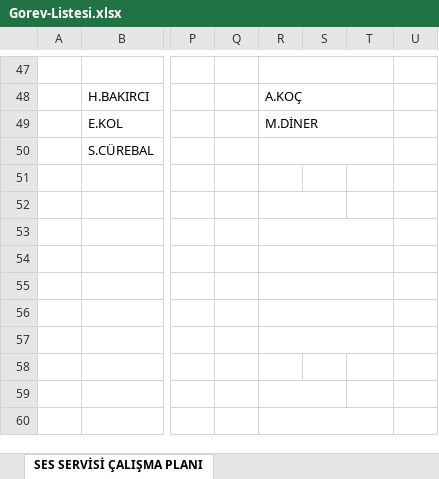
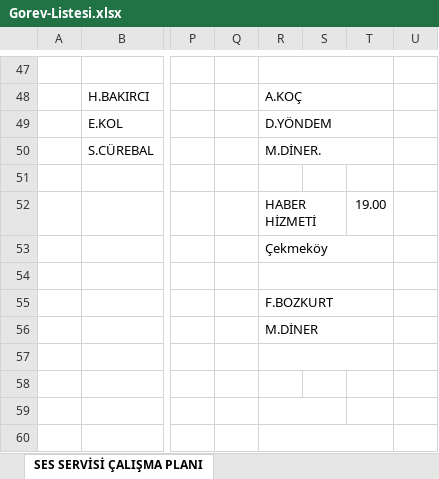
Before and after one commit to sesservisi/ses, an Excel workbook: Gorev-Listesi.xlsx, sheet SES SERVİSİ ÇALIŞMA PLANI, drawn as a sheet; only a part is shown, gaps mark what is left out; values as stored, in another font and other column widths than the file's, no cell formats; the diff covers the shown part only; the diff names each change by its address in the sheet, - before the commit and + after, or states it on an @@ line.

```diff
--- a/Gorev-Listesi.xlsx (sheet SES SERVİSİ ÇALIŞMA PLANI)
+++ b/Gorev-Listesi.xlsx (sheet SES SERVİSİ ÇALIŞMA PLANI)
-R49: M.DİNER
+R49: D.YÖNDEM
-R50: (empty)
+R50: M.DİNER.
-R52: (empty)
+R52: HABER HİZMETİ
-T52: (empty)
+T52: 19.00
-R53: (empty)
+R53: Çekmeköy
-R55: (empty)
+R55: F.BOZKURT
-R56: (empty)
+R56: M.DİNER
```
Also changed, not shown: 3 added rows, 3 removed rows and 14 edited cells elsewhere in this sheet, cell formats.
